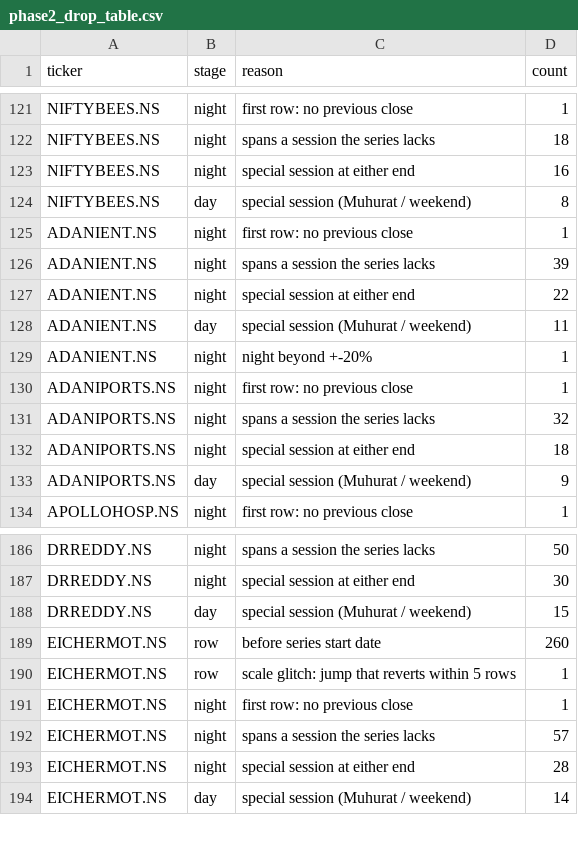
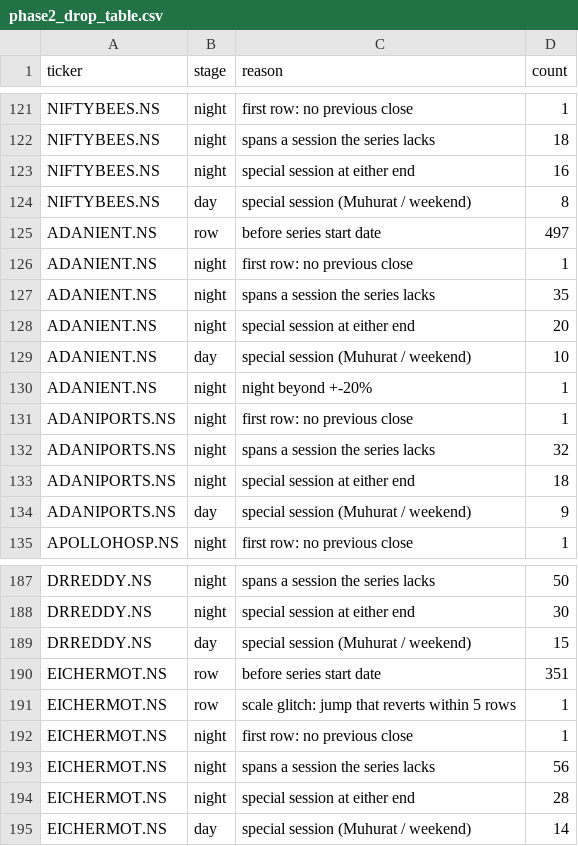
Before and after one commit to SahilMotyar/Overnight-Drift-India, a CSV file: reports/phase2_drop_table.csv, drawn as a sheet; only a part is shown, gaps mark what is left out.

```diff
--- a/reports/phase2_drop_table.csv
+++ b/reports/phase2_drop_table.csv
@@ -124,6 +124,7 @@ NIFTYBEES.NS,night,special session at either end,16
 NIFTYBEES.NS,day,special session (Muhurat / weekend),8
+ADANIENT.NS,row,before series start date,497
 ADANIENT.NS,night,first row: no previous close,1
-ADANIENT.NS,night,spans a session the series lacks,39
-ADANIENT.NS,night,special session at either end,22
-ADANIENT.NS,day,special session (Muhurat / weekend),11
+ADANIENT.NS,night,spans a session the series lacks,35
+ADANIENT.NS,night,special session at either end,20
+ADANIENT.NS,day,special session (Muhurat / weekend),10
 ADANIENT.NS,night,night beyond +-20%,1
@@ -188,6 +189,6 @@ DRREDDY.NS,night,special session at either end,30
 DRREDDY.NS,day,special session (Muhurat / weekend),15
-EICHERMOT.NS,row,before series start date,260
+EICHERMOT.NS,row,before series start date,351
 EICHERMOT.NS,row,scale glitch: jump that reverts within 5 rows,1
 EICHERMOT.NS,night,first row: no previous close,1
-EICHERMOT.NS,night,spans a session the series lacks,57
+EICHERMOT.NS,night,spans a session the series lacks,56
 EICHERMOT.NS,night,special session at either end,28
```
Also changed, not shown: reports/phase2_series.csv, 17 other files.
